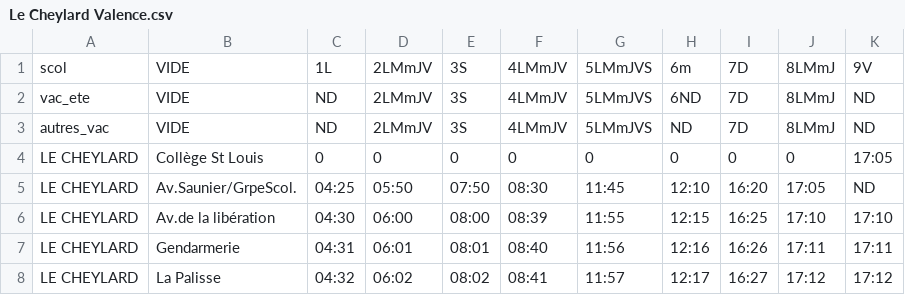
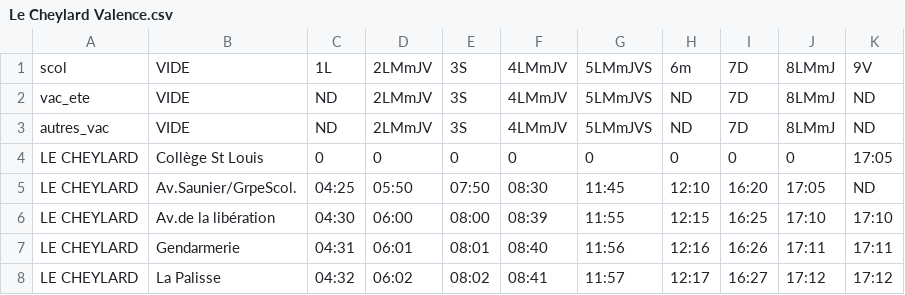
Before and after one commit to simplonve/projet_appli_transport, a CSV file: BD/Le Cheylard Valence.csv, drawn as a sheet; only a part is shown.

```diff
--- a/BD/Le Cheylard Valence.csv
+++ b/BD/Le Cheylard Valence.csv
@@ -1,3 +1,3 @@
 scol;VIDE;1L;2LMmJV;3S;4LMmJV;5LMmJVS;6m;7D;8LMmJ;9V
-vac_ete;VIDE;ND;2LMmJV;3S;4LMmJV;5LMmJVS;6ND;7D;8LMmJ;ND
+vac_ete;VIDE;ND;2LMmJV;3S;4LMmJV;5LMmJVS;ND;7D;8LMmJ;ND
 autres_vac;VIDE;ND;2LMmJV;3S;4LMmJV;5LMmJVS;ND;7D;8LMmJ;ND
```
Also changed, not shown: 3 other files.
